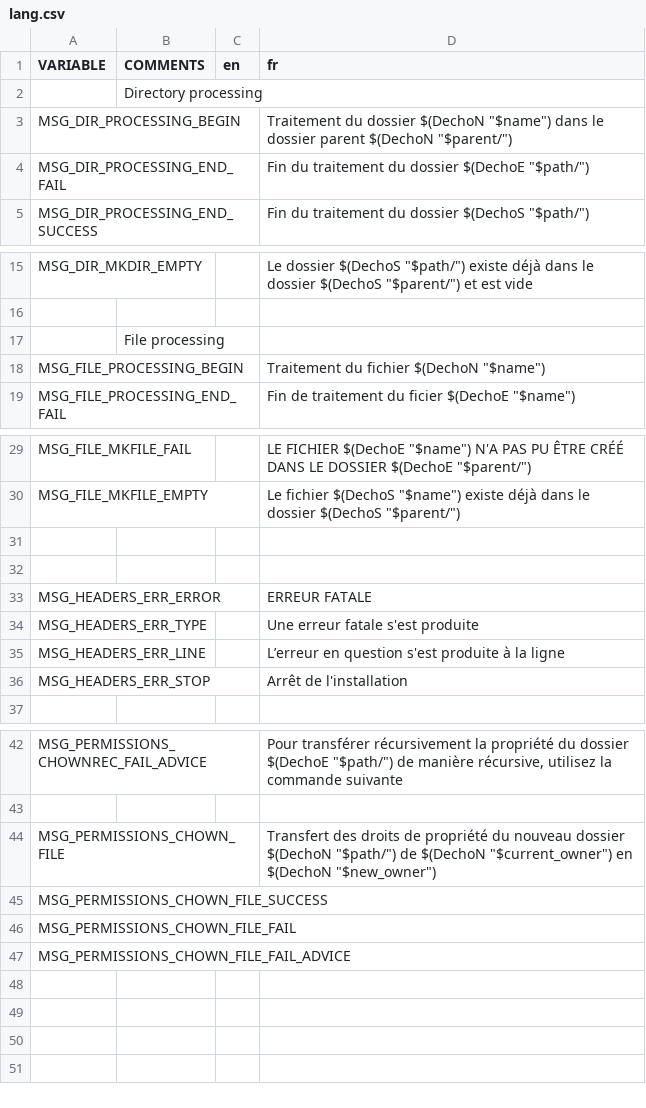
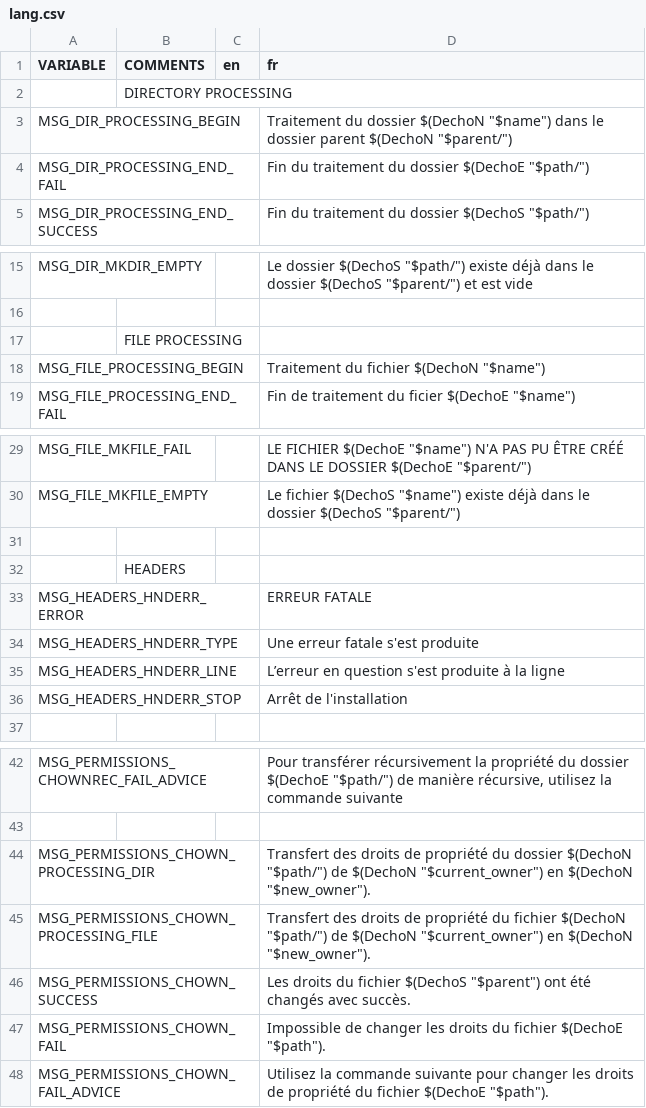
Before and after one commit to DimitriObeid/Bash-Utils, a CSV file: src/lang/lang.csv, drawn as a sheet; only a part is shown, gaps mark what is left out.

```diff
--- a/src/lang/lang.csv
+++ b/src/lang/lang.csv
@@ -1,3 +1,3 @@
 VARIABLE,COMMENTS, en, fr
-,Directory processing,,
+,DIRECTORY PROCESSING,,
 MSG_DIR_PROCESSING_BEGIN,,,"Traitement du dossier $(DechoN ""$name"") dans le dossier parent $(DechoN ""$parent/"")"
@@ -16,3 +16,3 @@ MSG_DIR_MKDIR_EMPTY,,,"Le dossier $(DechoS ""$path/"") existe déjà dans le dos
 ,,,
-,File processing,,
+,FILE PROCESSING,,
 MSG_FILE_PROCESSING_BEGIN,,,"Traitement du fichier $(DechoN ""$name"")"
@@ -31,7 +31,7 @@ MSG_FILE_MKFILE_EMPTY,,,"Le fichier $(DechoS ""$name"") existe déjà dans le do
 ,,,
-,,,
-MSG_HEADERS_ERR_ERROR,,,ERREUR FATALE
-MSG_HEADERS_ERR_TYPE,,,Une erreur fatale s'est produite
-MSG_HEADERS_ERR_LINE,,,L’erreur en question s'est produite à la ligne
-MSG_HEADERS_ERR_STOP,,,Arrêt de l'installation
+,HEADERS,,
+MSG_HEADERS_HNDERR_ERROR,,,ERREUR FATALE
+MSG_HEADERS_HNDERR_TYPE,,,Une erreur fatale s'est produite
+MSG_HEADERS_HNDERR_LINE,,,L’erreur en question s'est produite à la ligne
+MSG_HEADERS_HNDERR_STOP,,,Arrêt de l'installation
 ,,,
@@ -43,5 +43,6 @@ MSG_PERMISSIONS_CHOWNREC_FAIL_ADVICE,,,"Pour transférer récursivement la propr
 ,,,
-MSG_PERMISSIONS_CHOWN_FILE,,,"Transfert des droits de propriété du nouveau dossier $(DechoN ""$path/"") de $(DechoN ""$current_owner"") en $(DechoN ""$new_owner"")"
-MSG_PERMISSIONS_CHOWN_FILE_SUCCESS,,,
-MSG_PERMISSIONS_CHOWN_FILE_FAIL,,,
-MSG_PERMISSIONS_CHOWN_FILE_FAIL_ADVICE,,,
+MSG_PERMISSIONS_CHOWN_PROCESSING_DIR,,,"Transfert des droits de propriété du dossier $(DechoN ""$path/"") de $(DechoN ""$current_owner"") en $(DechoN ""$new_owner"")."
+MSG_PERMISSIONS_CHOWN_PROCESSING_FILE,,,"Transfert des droits de propriété du fichier $(DechoN ""$path/"") de $(DechoN ""$current_owner"") en $(DechoN ""$new_owner"")."
+MSG_PERMISSIONS_CHOWN_SUCCESS,,,"Les droits du fichier $(DechoS ""$parent"") ont été changés avec succès."
+MSG_PERMISSIONS_CHOWN_FAIL,,,"Impossible de changer les droits du fichier $(DechoE ""$path"")."
+MSG_PERMISSIONS_CHOWN_FAIL_ADVICE,,,"Utilisez la commande suivante pour changer les droits de propriété du fichier $(DechoE ""$path"")."
```
Also changed, not shown: 16 other files.
